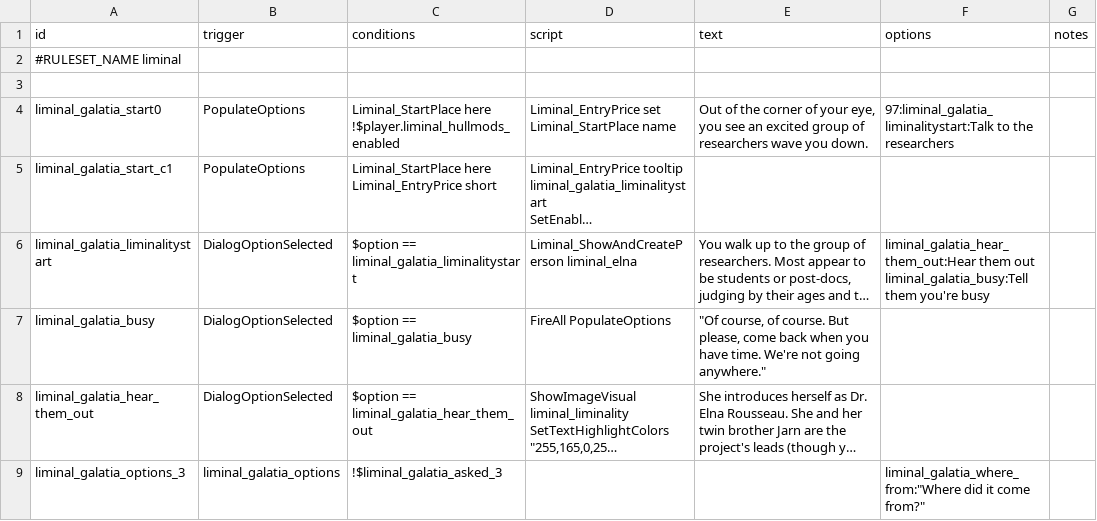
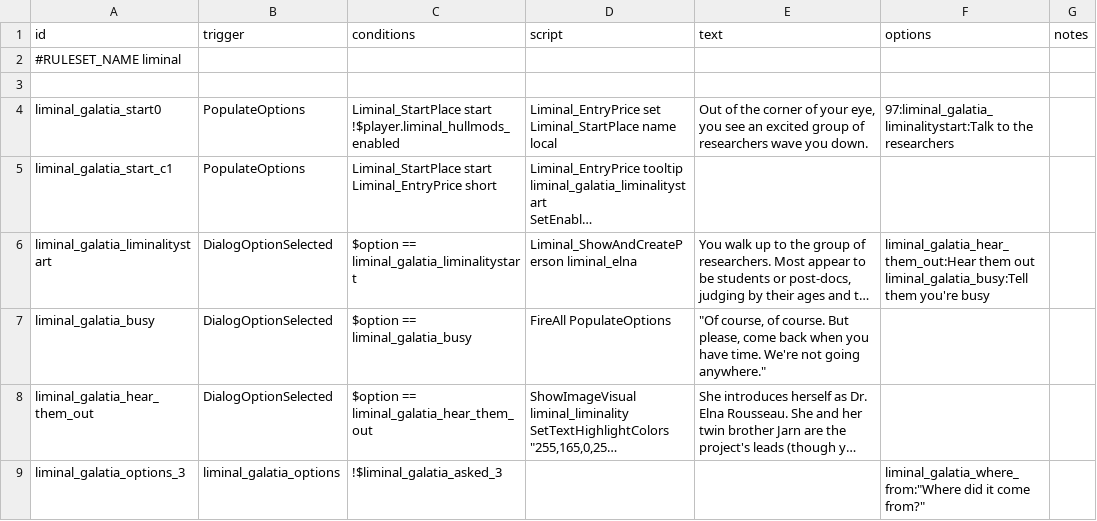
Before and after one commit to mamick2006/liminal, a CSV file: data/campaign/rules.csv, drawn as a sheet; only a part is shown; long unchanged cells end in …; ↵ is a line break in a cell; the diff names each change by its address in the sheet, - before the commit and + after, or states it on an @@ line.

```diff
--- a/data/campaign/rules.csv
+++ b/data/campaign/rules.csv
-C4 (conditions): Liminal_StartPlace here ↵ !$player.liminal_hullmods_enabled
+C4 (conditions): Liminal_StartPlace start ↵ !$player.liminal_hullmods_enabled
-D4 (script): …Liminal_StartPlace name
+D4 (script): …Liminal_StartPlace name local
-C5 (conditions): Liminal_StartPlace here ↵ Liminal_EntryPrice short
+C5 (conditions): Liminal_StartPlace start ↵ Liminal_EntryPrice short
```
Also changed, not shown: data/config/LunaSettings.csv, 9 other files.
